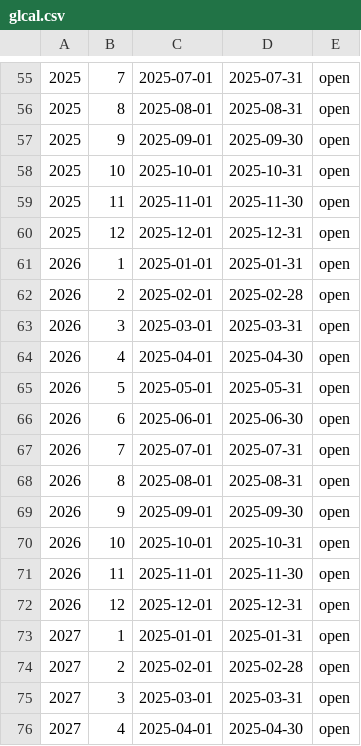
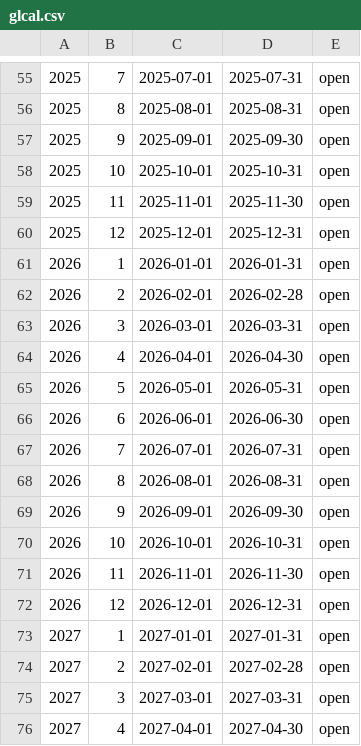
Before and after one commit to karandhot/blueseer, a CSV file: sf/data/en/glcal.csv, drawn as a sheet; only a part is shown, gaps mark what is left out; the diff covers the shown part only.

```diff
--- a/sf/data/en/glcal.csv
+++ b/sf/data/en/glcal.csv
@@ -60,17 +60,17 @@
 2025,12,2025-12-01,2025-12-31,open
-2026,1,2025-01-01,2025-01-31,open
-2026,2,2025-02-01,2025-02-28,open
-2026,3,2025-03-01,2025-03-31,open
-2026,4,2025-04-01,2025-04-30,open
-2026,5,2025-05-01,2025-05-31,open
-2026,6,2025-06-01,2025-06-30,open
-2026,7,2025-07-01,2025-07-31,open
-2026,8,2025-08-01,2025-08-31,open
-2026,9,2025-09-01,2025-09-30,open
-2026,10,2025-10-01,2025-10-31,open
-2026,11,2025-11-01,2025-11-30,open
-2026,12,2025-12-01,2025-12-31,open
-2027,1,2025-01-01,2025-01-31,open
-2027,2,2025-02-01,2025-02-28,open
-2027,3,2025-03-01,2025-03-31,open
-2027,4,2025-04-01,2025-04-30,open
+2026,1,2026-01-01,2026-01-31,open
+2026,2,2026-02-01,2026-02-28,open
+2026,3,2026-03-01,2026-03-31,open
+2026,4,2026-04-01,2026-04-30,open
+2026,5,2026-05-01,2026-05-31,open
+2026,6,2026-06-01,2026-06-30,open
+2026,7,2026-07-01,2026-07-31,open
+2026,8,2026-08-01,2026-08-31,open
+2026,9,2026-09-01,2026-09-30,open
+2026,10,2026-10-01,2026-10-31,open
+2026,11,2026-11-01,2026-11-30,open
+2026,12,2026-12-01,2026-12-31,open
+2027,1,2027-01-01,2027-01-31,open
+2027,2,2027-02-01,2027-02-28,open
+2027,3,2027-03-01,2027-03-31,open
+2027,4,2027-04-01,2027-04-30,open
```
Also changed, not shown: 16 edited cells elsewhere in this file, sf/data/en/menumstr.csv, sf/data/en/menutree.csv, 26 other files.
